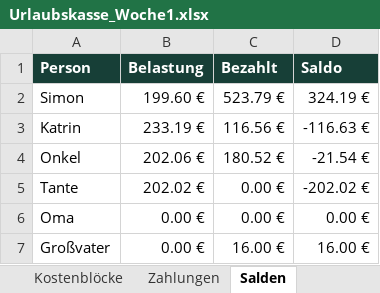
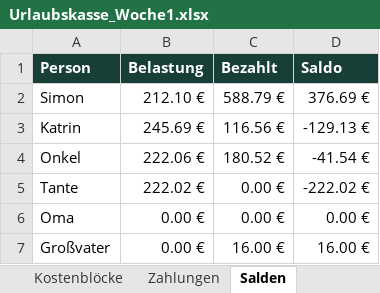
Before and after one commit to holypetrus1/abrechnung, an Excel workbook: exports/Urlaubskasse_Woche1.xlsx, sheet Salden, drawn as a sheet; values as stored, in another font and other column widths than the file's, no borders; conditional formats not drawn; 1 other sheet too large or unreadable and not compared; the diff names each change by its address in the sheet, - before the commit and + after, or states it on an @@ line.

```diff
--- a/exports/Urlaubskasse_Woche1.xlsx (sheet Salden)
+++ b/exports/Urlaubskasse_Woche1.xlsx (sheet Salden)
-B2 (Belastung): 199.60 €
+B2 (Belastung): 212.10 €
-C2 (Bezahlt): 523.79 €
+C2 (Bezahlt): 588.79 €
-D2 (Saldo): 324.19 €
+D2 (Saldo): 376.69 €
-B3 (Belastung): 233.19 €
+B3 (Belastung): 245.69 €
-D3 (Saldo): -116.63 €
+D3 (Saldo): -129.13 €
-B4 (Belastung): 202.06 €
+B4 (Belastung): 222.06 €
-D4 (Saldo): -21.54 €
+D4 (Saldo): -41.54 €
-B5 (Belastung): 202.02 €
+B5 (Belastung): 222.02 €
-D5 (Saldo): -202.02 €
+D5 (Saldo): -222.02 €
```
Also changed, not shown: sheet Kostenblöcke, sheet Vorgänge, sheet Zahlungen.
